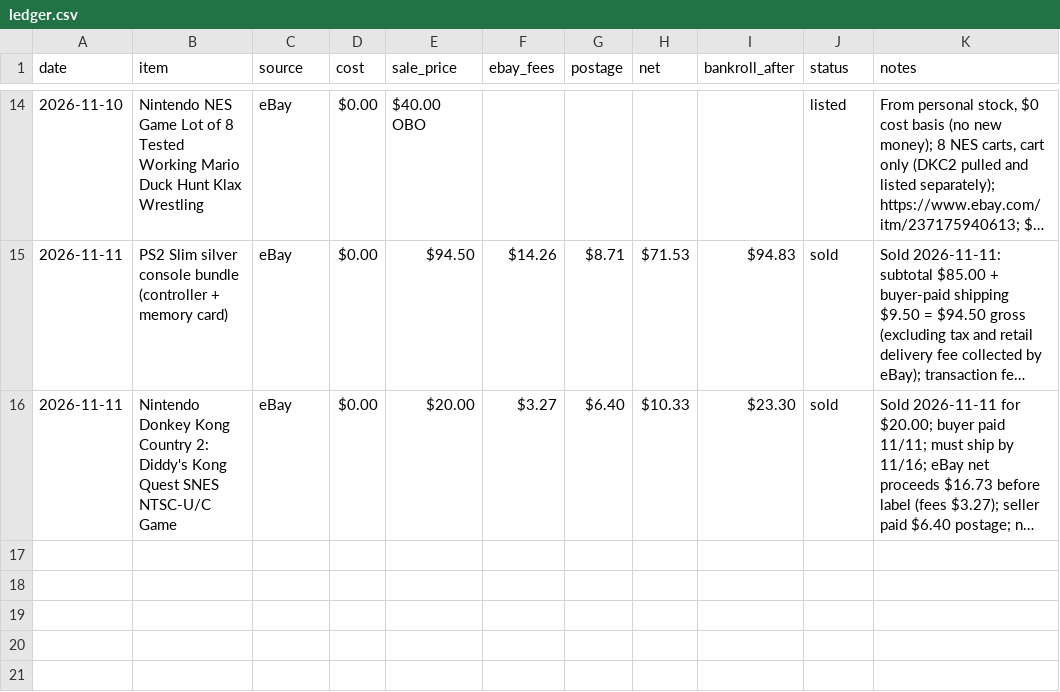
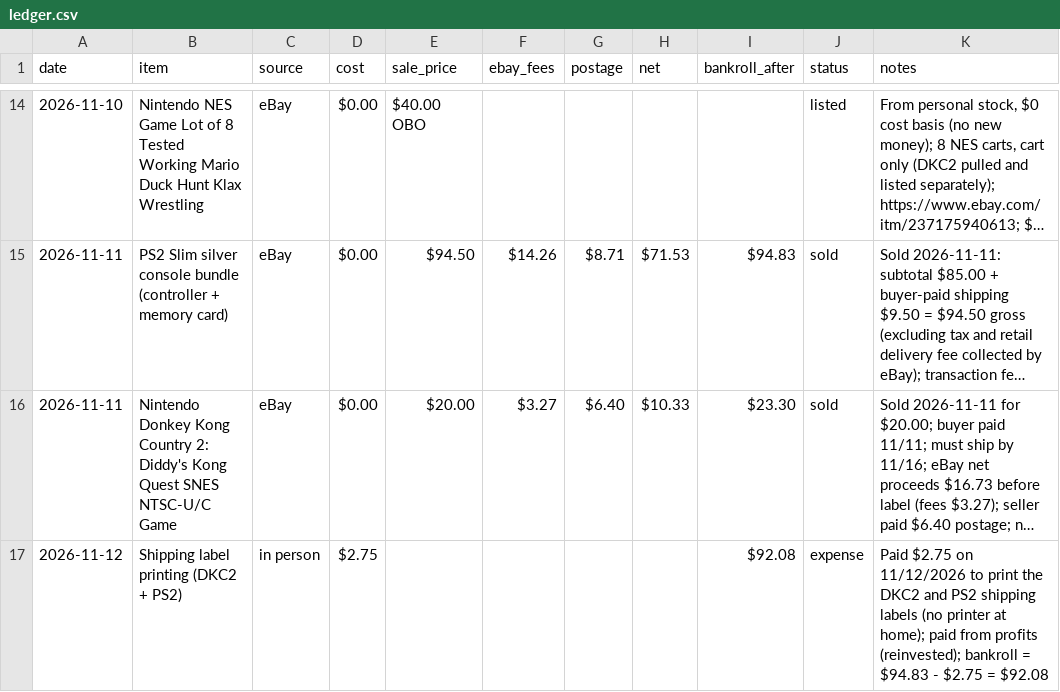
Before and after one commit to 16BITKAS/Paper-clip-to-1m, a CSV file: data/ledger.csv, drawn as a sheet; only a part is shown, gaps mark what is left out; long unchanged cells end in …; the diff names each change by its address in the sheet, - before the commit and + after, or states it on an @@ line.

```diff
--- a/data/ledger.csv
+++ b/data/ledger.csv
+row 17: 2026-11-12 | Shipping label printing (DKC2 + PS2) | in person | $2.75 |  |  |  |  | $92.08 | expense | Paid $2.75 on 11/12/2026 to print the DKC2 and PS2 shipping labels (no printer at home); paid from profits (reinvested); bankroll = $94.83 - $2.75 = $92.08
```
Also changed, not shown: 1 other file.
